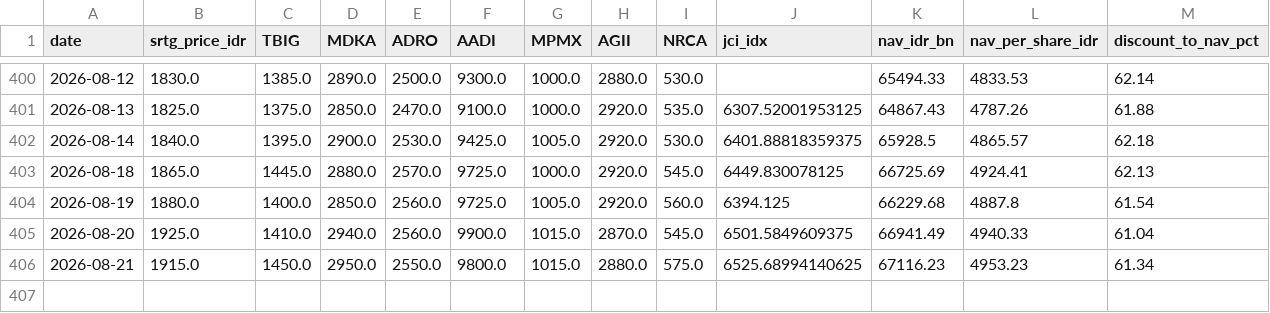
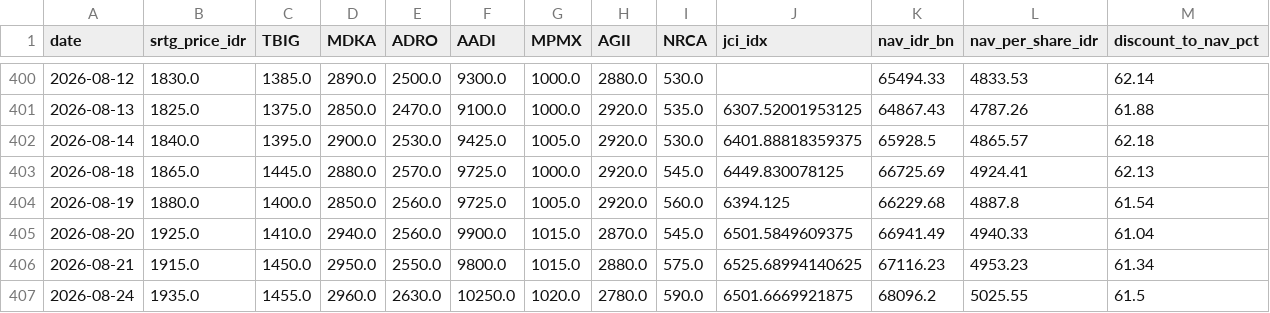
Before and after one commit to juanabimanyu664/srtg_dashboard, a CSV file: history.csv, drawn as a sheet; only a part is shown, gaps mark what is left out.

```diff
--- a/history.csv
+++ b/history.csv
@@ -406 +406,2 @@ date,srtg_price_idr,TBIG,MDKA,ADRO,AADI,MPMX,AGII,NRCA,jci_idx,nav_idr_bn,nav_pe
 2026-08-21,1915.0,1450.0,2950.0,2550.0,9800.0,1015.0,2880.0,575.0,6525.68994140625,67116.23,4953.23,61.34
+2026-08-24,1935.0,1455.0,2960.0,2630.0,10250.0,1020.0,2780.0,590.0,6501.6669921875,68096.2,5025.55,61.5
```
Also changed, not shown: 2 other files.
